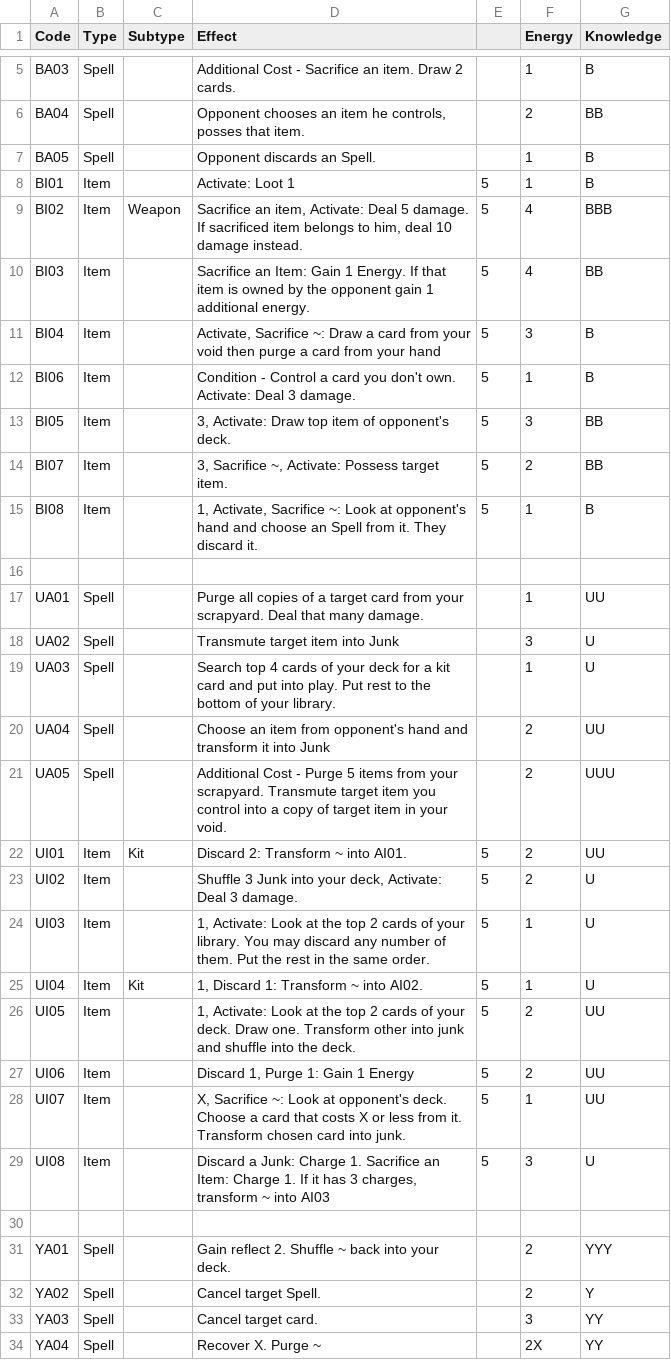
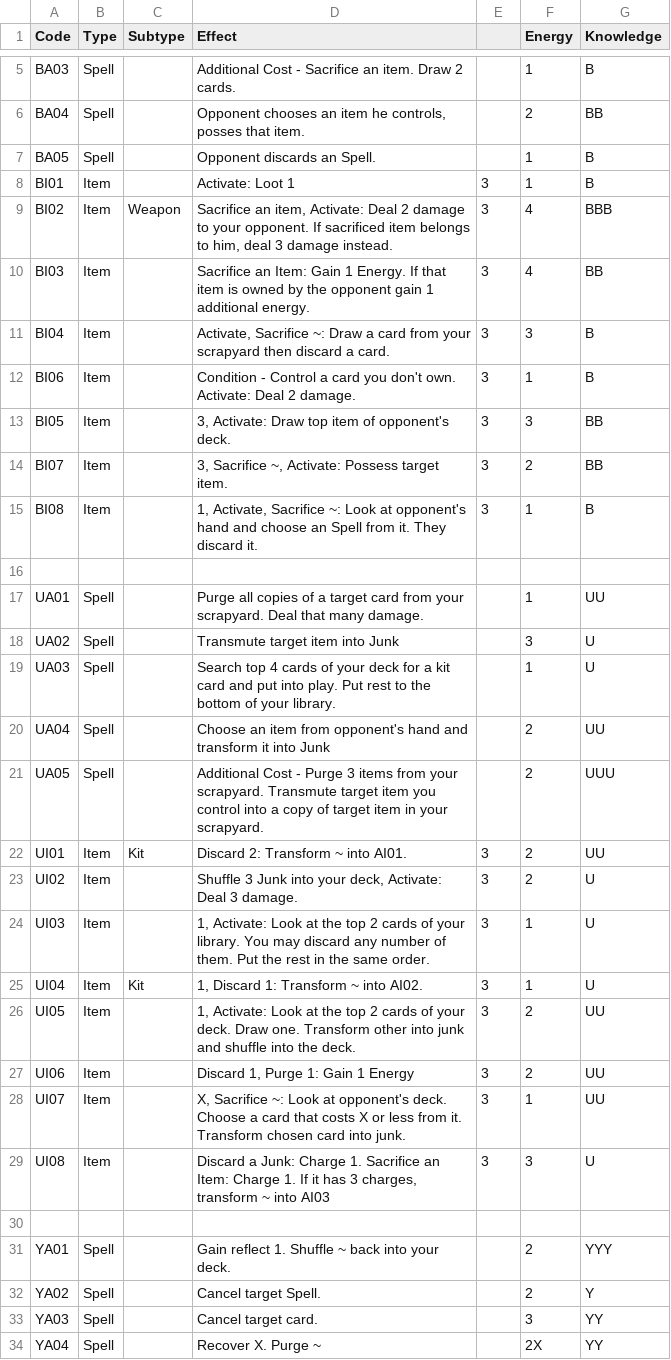
Before and after one commit to pseudohuman92/visitor-rules-engine, a TSV file: webclient/public/Cards.tsv, drawn as a sheet; only a part is shown, gaps mark what is left out; the diff covers the shown part only.

Commit message:
Update card list

```diff
--- a/webclient/public/Cards.tsv
+++ b/webclient/public/Cards.tsv
@@ -7,10 +7,10 @@ BA04	Spell		Opponent chooses an item he controls, posses that item.		2	BB
 BA05	Spell		Opponent discards an Spell.		1	B
-BI01	Item		Activate:   Loot 1	5	1	B
-BI02	Item	Weapon	Sacrifice an item, Activate:    Deal 5 damage.    If sacrificed item belongs to him, deal 10 damage instead.	5	4	BBB
-BI03	Item		Sacrifice an Item:    Gain 1 Energy.    If that item is owned by the opponent gain 1 additional energy.	5	4	BB
-BI04	Item		Activate, Sacrifice ~:    Draw a card from your void then    purge a card from your hand	5	3	B
-BI06	Item		Condition - Control a card you don't own.    Activate:      Deal 3 damage.	5	1	B
-BI05	Item		3, Activate:    Draw top item of opponent's deck.	5	3	BB
-BI07	Item		3, Sacrifice ~, Activate:    Possess target item.	5	2	BB
-BI08	Item		1, Activate, Sacrifice ~:    Look at opponent's hand and choose an Spell from it.    They discard it.	5	1	B
+BI01	Item		Activate:   Loot 1	3	1	B
+BI02	Item	Weapon	Sacrifice an item, Activate:    Deal 2 damage to your opponent.    If sacrificed item belongs to him, deal 3 damage instead.	3	4	BBB
+BI03	Item		Sacrifice an Item:    Gain 1 Energy.    If that item is owned by the opponent gain 1 additional energy.	3	4	BB
+BI04	Item		Activate, Sacrifice ~:    Draw a card from your scrapyard then    discard a card.	3	3	B
+BI06	Item		Condition - Control a card you don't own.    Activate:      Deal 2 damage.	3	1	B
+BI05	Item		3, Activate:    Draw top item of opponent's deck.	3	3	BB
+BI07	Item		3, Sacrifice ~, Activate:    Possess target item.	3	2	BB
+BI08	Item		1, Activate, Sacrifice ~:    Look at opponent's hand and choose an Spell from it.    They discard it.	3	1	B
 						
@@ -20,13 +20,13 @@ UA03	Spell		Search top 4 cards of your deck for a kit card and put into play.  P
 UA04	Spell		Choose an item from opponent's hand and transform it into Junk		2	UU
-UA05	Spell		Additional Cost - Purge 5 items from your scrapyard.  Transmute target item you control into a copy of target item in your void.		2	UUU
-UI01	Item	Kit	Discard 2:    Transform ~ into AI01.	5	2	UU
-UI02	Item		Shuffle 3 Junk into your deck, Activate:    Deal 3 damage.	5	2	U
-UI03	Item		1, Activate:    Look at the top 2 cards of your library.    You may discard any number of them.    Put the rest in the same order.	5	1	U
-UI04	Item	Kit	1, Discard 1:    Transform ~ into AI02.	5	1	U
-UI05	Item		1, Activate:    Look at the top 2 cards of your deck.    Draw one.    Transform other into junk and shuffle into the deck.	5	2	UU
-UI06	Item		Discard 1, Purge 1:    Gain 1 Energy	5	2	UU
-UI07	Item		X, Sacrifice ~:    Look at opponent's deck.    Choose a card that costs X or less from it.    Transform chosen card into junk.	5	1	UU
-UI08	Item		Discard a Junk: Charge 1. Sacrifice an Item: Charge 1.  If it has 3 charges, transform ~ into AI03	5	3	U
+UA05	Spell		Additional Cost - Purge 3 items from your scrapyard.  Transmute target item you control into a copy of target item in your scrapyard.		2	UUU
+UI01	Item	Kit	Discard 2:    Transform ~ into AI01.	3	2	UU
+UI02	Item		Shuffle 3 Junk into your deck, Activate:    Deal 3 damage.	3	2	U
+UI03	Item		1, Activate:    Look at the top 2 cards of your library.    You may discard any number of them.    Put the rest in the same order.	3	1	U
+UI04	Item	Kit	1, Discard 1:    Transform ~ into AI02.	3	1	U
+UI05	Item		1, Activate:    Look at the top 2 cards of your deck.    Draw one.    Transform other into junk and shuffle into the deck.	3	2	UU
+UI06	Item		Discard 1, Purge 1:    Gain 1 Energy	3	2	UU
+UI07	Item		X, Sacrifice ~:    Look at opponent's deck.    Choose a card that costs X or less from it.    Transform chosen card into junk.	3	1	UU
+UI08	Item		Discard a Junk: Charge 1. Sacrifice an Item: Charge 1.  If it has 3 charges, transform ~ into AI03	3	3	U
 						
-YA01	Spell		Gain reflect 2. Shuffle ~ back into your deck.		2	YYY
+YA01	Spell		Gain reflect 1. Shuffle ~ back into your deck.		2	YYY
 YA02	Spell		Cancel target Spell.		2	Y
```
Also changed, not shown: 26 edited cells elsewhere in this file.
